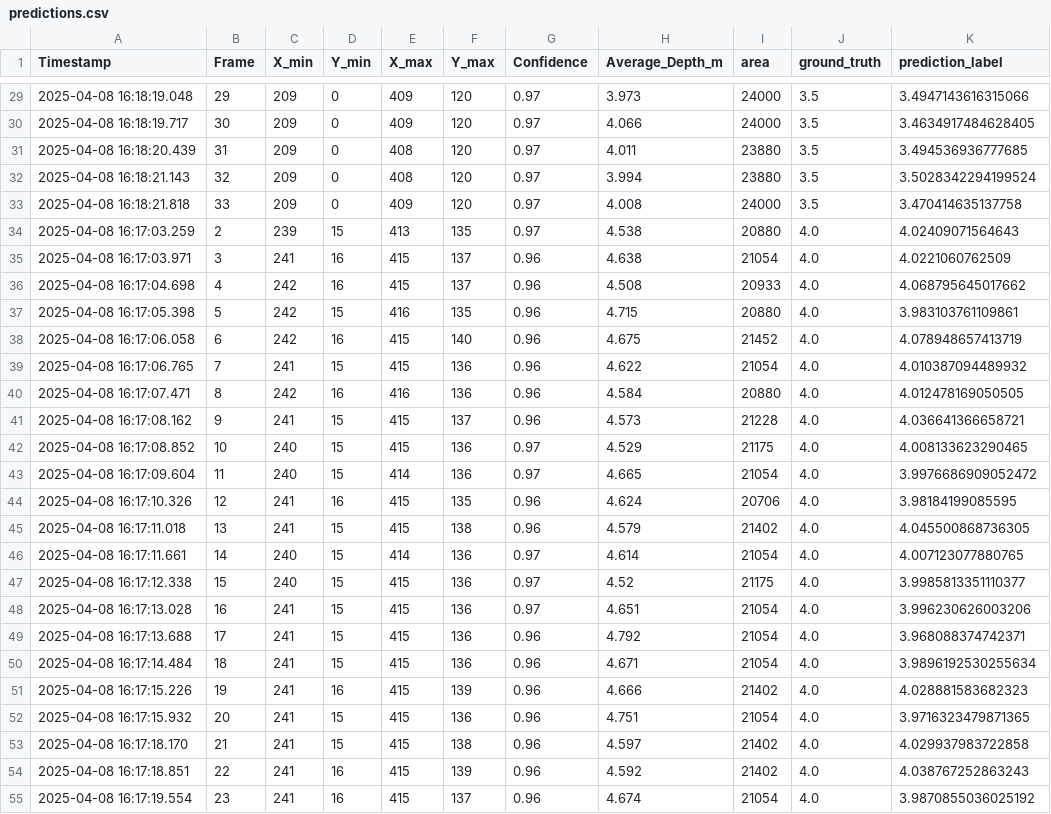
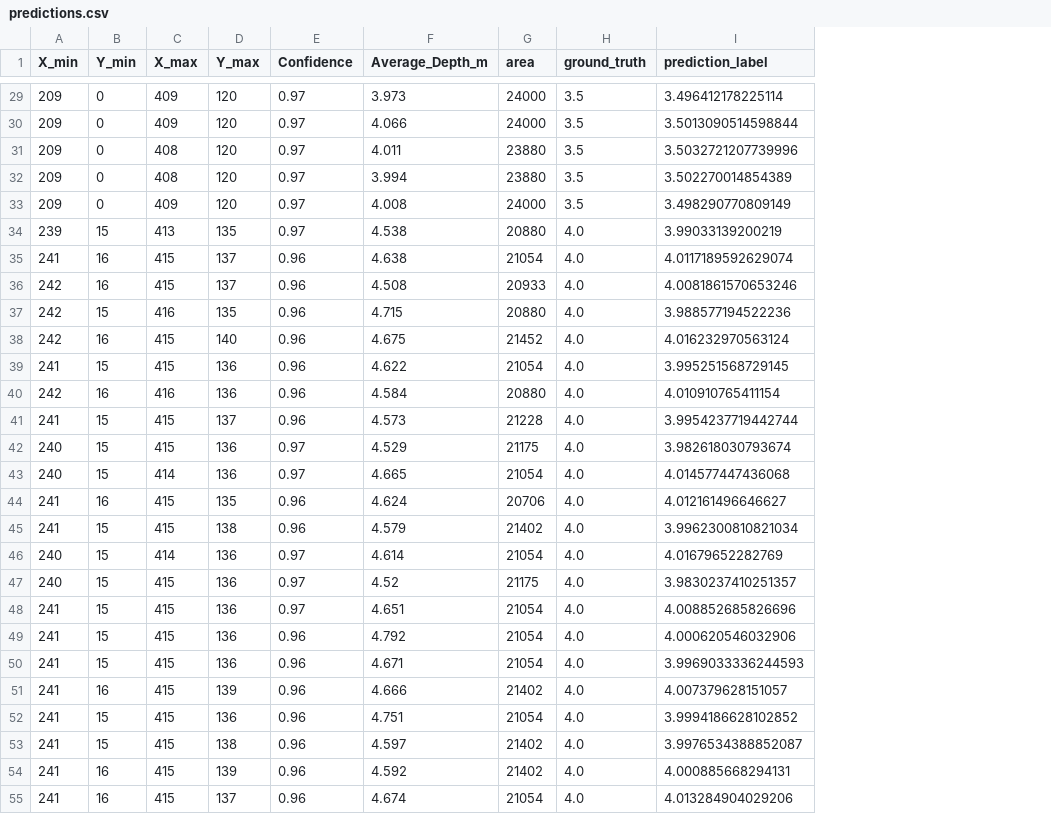
Before and after one commit to Lworakan/FIBOXVISION2025, a CSV file: src/predictions.csv, drawn as a sheet; only a part is shown, gaps mark what is left out; removed rows and columns are numbered as before the commit, all else as after; the diff covers the shown part only; the diff names each change by its address in the sheet, - before the commit and + after, or states it on an @@ line.

```diff
--- a/src/predictions.csv
+++ b/src/predictions.csv
-column A (Timestamp), rows 29-55: 2025-04-08 16:18:19.048 | 2025-04-08 16:18:19.717 | 2025-04-08 16:18:20.439 | 2025-04-08 16:18:21.143 | 2025-04-08 16:18:21.818 | 2025-04-08 16:17:03.259 | 2025-04-08 16:17:03.971 | 2025-04-08 16:17:04.698 | 2025-04-08 16:17:05.398 | 2025-04-08 16:17:06.058 | 2025-04-08 16:17:06.765 | 2025-04-08 16:17:07.471 | 2025-04-08 16:17:08.162 | 2025-04-08 16:17:08.852 | 2025-04-08 16:17:09.604 | 2025-04-08 16:17:10.326 | 2025-04-08 16:17:11.018 | 2025-04-08 16:17:11.661 | 2025-04-08 16:17:12.338 | 2025-04-08 16:17:13.028 | 2025-04-08 16:17:13.688 | 2025-04-08 16:17:14.484 | 2025-04-08 16:17:15.226 | 2025-04-08 16:17:15.932 | 2025-04-08 16:17:18.170 | 2025-04-08 16:17:18.851 | 2025-04-08 16:17:19.554
-column B (Frame), rows 29-55: 29 | 30 | 31 | 32 | 33 | 2 | 3 | 4 | 5 | 6 | 7 | 8 | 9 | 10 | 11 | 12 | 13 | 14 | 15 | 16 | 17 | 18 | 19 | 20 | 21 | 22 | 23
-I29 (prediction_label): 3.4947143616315066
+I29 (prediction_label): 3.496412178225114
-I30 (prediction_label): 3.4634917484628405
+I30 (prediction_label): 3.5013090514598844
-I31 (prediction_label): 3.494536936777685
+I31 (prediction_label): 3.5032721207739996
-I32 (prediction_label): 3.5028342294199524
+I32 (prediction_label): 3.502270014854389
-I33 (prediction_label): 3.470414635137758
+I33 (prediction_label): 3.498290770809149
-I34 (prediction_label): 4.02409071564643
+I34 (prediction_label): 3.99033139200219
-I35 (prediction_label): 4.0221060762509
+I35 (prediction_label): 4.0117189592629074
-I36 (prediction_label): 4.068795645017662
+I36 (prediction_label): 4.0081861570653246
-I37 (prediction_label): 3.983103761109861
+I37 (prediction_label): 3.988577194522236
-I38 (prediction_label): 4.078948657413719
+I38 (prediction_label): 4.016232970563124
-I39 (prediction_label): 4.010387094489932
+I39 (prediction_label): 3.995251568729145
-I40 (prediction_label): 4.012478169050505
+I40 (prediction_label): 4.010910765411154
-I41 (prediction_label): 4.036641366658721
+I41 (prediction_label): 3.9954237719442744
-I42 (prediction_label): 4.008133623290465
+I42 (prediction_label): 3.982618030793674
-I43 (prediction_label): 3.9976686909052472
+I43 (prediction_label): 4.014577447436068
-I44 (prediction_label): 3.98184199085595
+I44 (prediction_label): 4.012161496646627
-I45 (prediction_label): 4.045500868736305
+I45 (prediction_label): 3.9962300810821034
-I46 (prediction_label): 4.007123077880765
+I46 (prediction_label): 4.01679652282769
-I47 (prediction_label): 3.9985813351110377
+I47 (prediction_label): 3.9830237410251357
-I48 (prediction_label): 3.996230626003206
+I48 (prediction_label): 4.008852685826696
-I49 (prediction_label): 3.968088374742371
+I49 (prediction_label): 4.000620546032906
-I50 (prediction_label): 3.9896192530255634
+I50 (prediction_label): 3.9969033336244593
-I51 (prediction_label): 4.028881583682323
+I51 (prediction_label): 4.007379628151057
-I52 (prediction_label): 3.9716323479871365
+I52 (prediction_label): 3.9994186628102852
-I53 (prediction_label): 4.029937983722858
+I53 (prediction_label): 3.9976534388852087
-I54 (prediction_label): 4.038767252863243
+I54 (prediction_label): 4.000885668294131
-I55 (prediction_label): 3.9870855036025192
+I55 (prediction_label): 4.013284904029206
```
Also changed, not shown: 128 edited cells elsewhere in this file, 4 other files.
